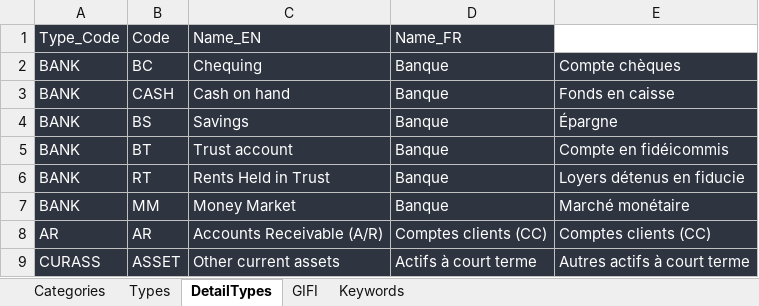
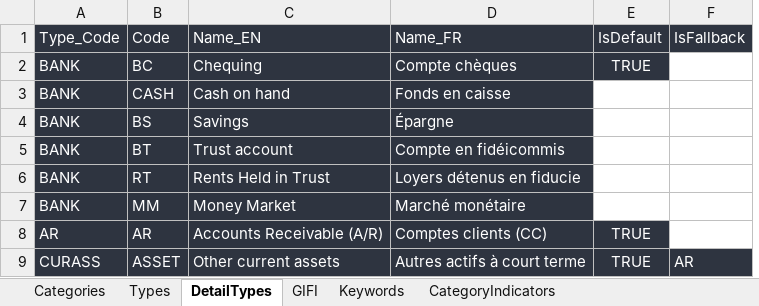
Before and after one commit to SDM-App/TB_QBO_Conversion, an Excel workbook: data/reference_data.xlsx, sheet DetailTypes, drawn as a sheet; only a part is shown; values as stored, in another font and other column widths than the file's, no borders; removed rows and columns are numbered as before the commit, all else as after; the diff names each change by its address in the sheet, - before the commit and + after, or states it on an @@ line.

```diff
--- a/data/reference_data.xlsx (sheet DetailTypes)
+++ b/data/reference_data.xlsx (sheet DetailTypes)
+sheet tab: CategoryIndicators
-column D (Name_FR), rows 2-9: Banque | Banque | Banque | Banque | Banque | Banque | Comptes clients (CC) | Actifs à court terme
+column E (IsDefault), rows 2-9: TRUE |  |  |  |  |  | TRUE | TRUE
+column F (IsFallback), row 9: AR
-D1: (empty)
+D1: Name_FR
-D1 fill: none
+D1 fill: #2E3440
```
Also changed, not shown: 15 other files.
